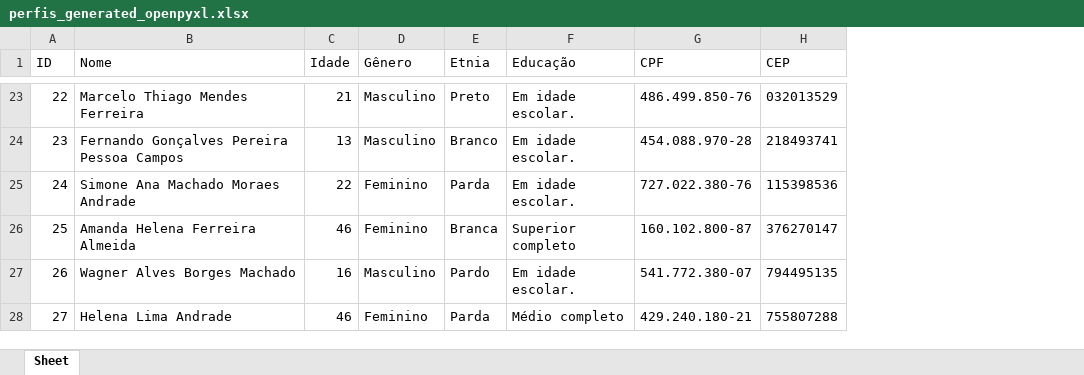
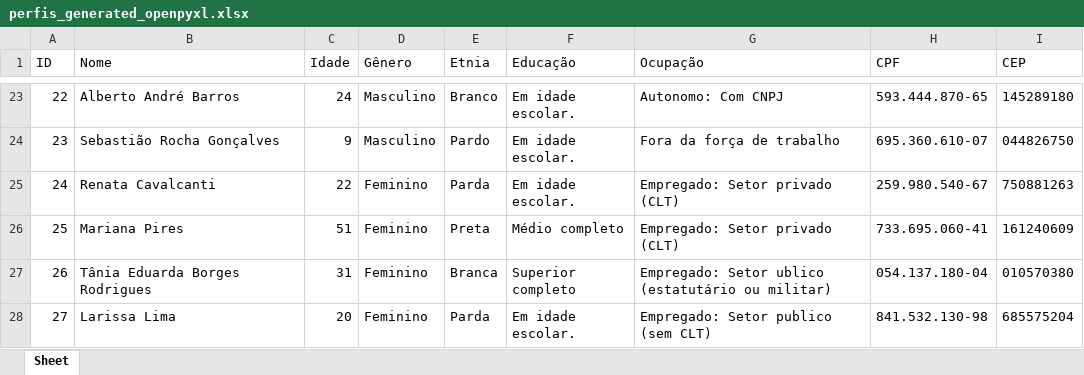
Before and after one commit to MarcosBenHurSilva/Profile_Generator, an Excel workbook: perfis_generated_openpyxl.xlsx, sheet Sheet, drawn as a sheet; only a part is shown, gaps mark what is left out; values as stored, in another font and other column widths than the file's, no borders; addresses are those after the commit; the diff covers the shown part only; the diff names each change by its address in the sheet, - before the commit and + after, or states it on an @@ line.

```diff
--- a/perfis_generated_openpyxl.xlsx (sheet Sheet)
+++ b/perfis_generated_openpyxl.xlsx (sheet Sheet)
+column G (Ocupação), rows 23-28: Autonomo: Com CNPJ | Fora da força de trabalho | Empregado: Setor privado (CLT) | Empregado: Setor privado (CLT) | Empregado: Setor ublico (estatutário ou militar) | Empregado: Setor publico (sem CLT)
-B23 (Nome): Marcelo Thiago Mendes Ferreira
+B23 (Nome): Alberto André Barros
-C23 (Idade): 21
+C23 (Idade): 24
-E23 (Etnia): Preto
+E23 (Etnia): Branco
-H23 (CPF): 486.499.850-76
+H23 (CPF): 593.444.870-65
-I23 (CEP): 032013529
+I23 (CEP): 145289180
-B24 (Nome): Fernando Gonçalves Pereira Pessoa Campos
+B24 (Nome): Sebastião Rocha Gonçalves
-C24 (Idade): 13
+C24 (Idade): 9
-E24 (Etnia): Branco
+E24 (Etnia): Pardo
-H24 (CPF): 454.088.970-28
+H24 (CPF): 695.360.610-07
-I24 (CEP): 218493741
+I24 (CEP): 044826750
-B25 (Nome): Simone Ana Machado Moraes Andrade
+B25 (Nome): Renata Cavalcanti
-H25 (CPF): 727.022.380-76
+H25 (CPF): 259.980.540-67
-I25 (CEP): 115398536
+I25 (CEP): 750881263
-B26 (Nome): Amanda Helena Ferreira Almeida
+B26 (Nome): Mariana Pires
-C26 (Idade): 46
+C26 (Idade): 51
-E26 (Etnia): Branca
+E26 (Etnia): Preta
-F26 (Educação): Superior completo
+F26 (Educação): Médio completo
-H26 (CPF): 160.102.800-87
+H26 (CPF): 733.695.060-41
-I26 (CEP): 376270147
+I26 (CEP): 161240609
-B27 (Nome): Wagner Alves Borges Machado
+B27 (Nome): Tânia Eduarda Borges Rodrigues
-C27 (Idade): 16
+C27 (Idade): 31
-D27 (Gênero): Masculino
+D27 (Gênero): Feminino
-E27 (Etnia): Pardo
+E27 (Etnia): Branca
-F27 (Educação): Em idade escolar.
+F27 (Educação): Superior completo
-H27 (CPF): 541.772.380-07
+H27 (CPF): 054.137.180-04
-I27 (CEP): 794495135
+I27 (CEP): 010570380
-B28 (Nome): Helena Lima Andrade
+B28 (Nome): Larissa Lima
-C28 (Idade): 46
+C28 (Idade): 20
-F28 (Educação): Médio completo
+F28 (Educação): Em idade escolar.
-H28 (CPF): 429.240.180-21
+H28 (CPF): 841.532.130-98
-I28 (CEP): 755807288
+I28 (CEP): 685575204
```
Also changed, not shown: 552 edited cells elsewhere in this sheet, 3 other files.
